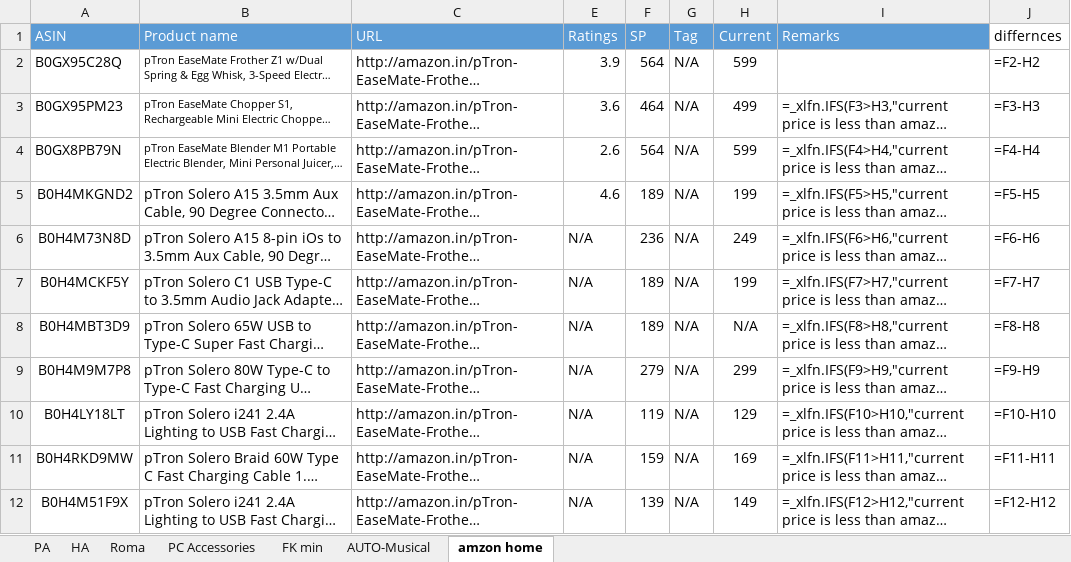
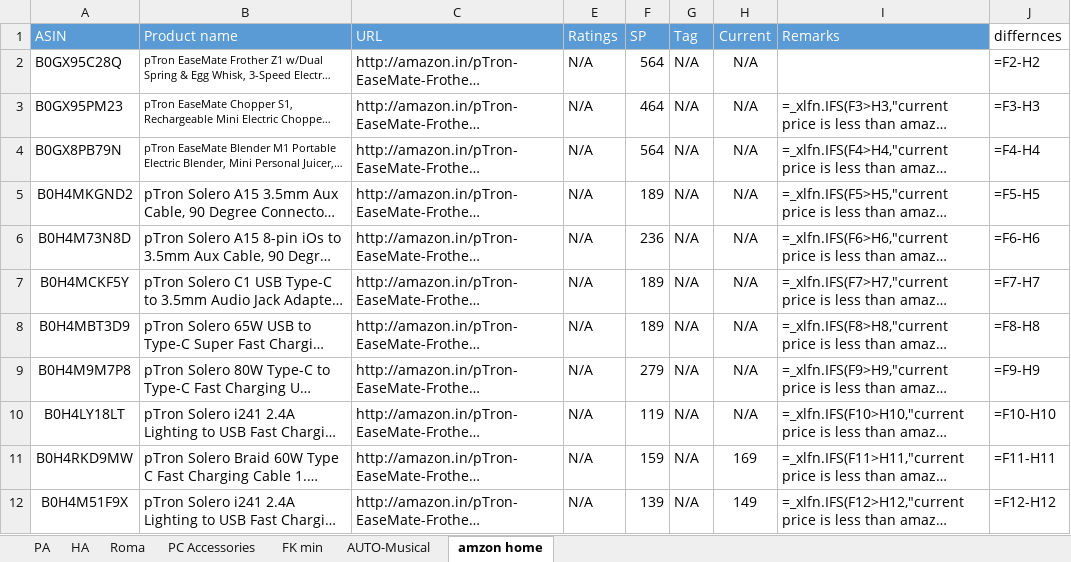
Before and after one commit to saiallaturthi/amazon-price-scraper, an Excel workbook: FK Walkthrough 10th aug.xlsx, sheet amzon home, drawn as a sheet; only a part is shown; long unchanged cells end in …; values as stored, in another font and other column widths than the file's, no borders; formulas without a stored value are shown as written; the diff names each change by its address in the sheet, - before the commit and + after, or states it on an @@ line.

```diff
--- a/FK Walkthrough 10th aug.xlsx (sheet amzon home)
+++ b/FK Walkthrough 10th aug.xlsx (sheet amzon home)
-E2 (Ratings): 3.9
+E2 (Ratings): N/A
-H2 (Current): 599
+H2 (Current): N/A
-E3 (Ratings): 3.6
+E3 (Ratings): N/A
-H3 (Current): 499
+H3 (Current): N/A
-E4 (Ratings): 2.6
+E4 (Ratings): N/A
-H4 (Current): 599
+H4 (Current): N/A
-E5 (Ratings): 4.6
+E5 (Ratings): N/A
-H5 (Current): 199
+H5 (Current): N/A
-H6 (Current): 249
+H6 (Current): N/A
-H7 (Current): 199
+H7 (Current): N/A
-H9 (Current): 299
+H9 (Current): N/A
-H10 (Current): 129
+H10 (Current): N/A
```
